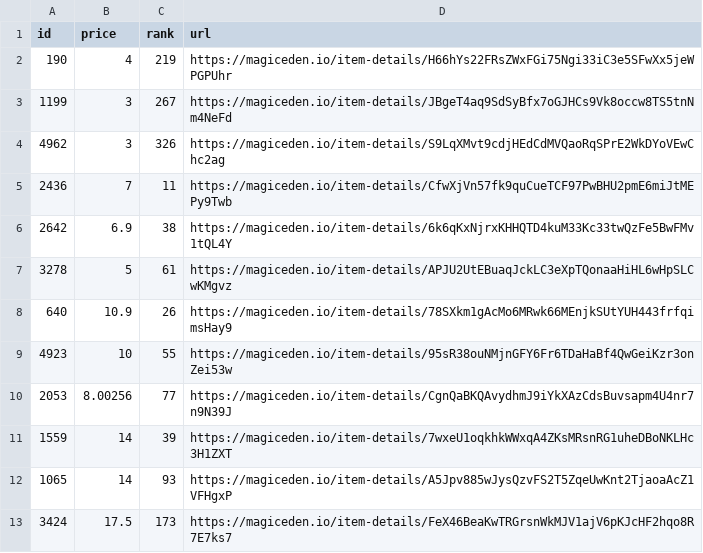
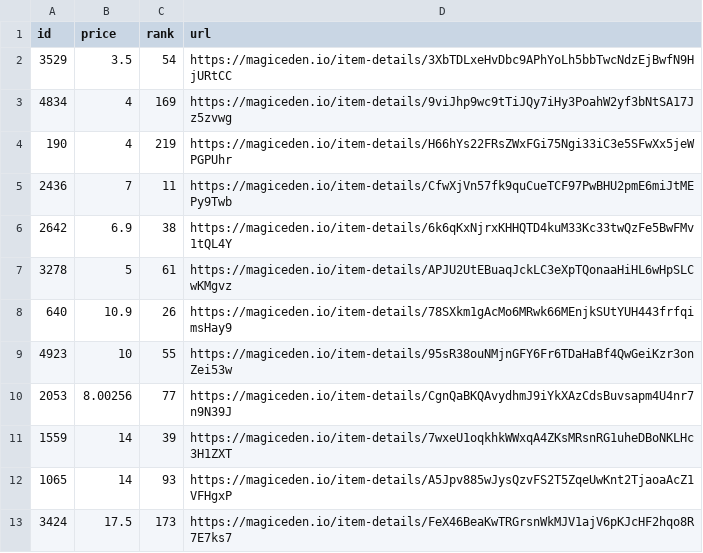
Before and after one commit to braposo/sdb-monitor, a CSV file: sdb-toppicks.csv, drawn as a sheet.

Commit message:
Flat: latest data (2021-11-09T21:10:22.776Z) {   "date": "2021-11-09T21:10:22.776Z",   "files": [     {       "name": "sdb-data.csv",       "deltaBytes": 1,       "source": "https://api-mainnet.magiceden.io/rpc/getListedNFTsByQuery?q=%7B%22%24match%22%3A%7B%22collectionSymbol%22%3A%22solana_droid_business%22%7D%2C%22%24sort%22%3A%7B%22takerAmount%22%3A1%2C%22createdAt%22%3A-1%7D%2C%22%24skip%22%3A0%2C%22%24limit%22%3A5000%7D"     },     {       "name": "sdb-toppicks.csv",       "deltaBytes": 2,       "source": "https://api-mainnet.magiceden.io/rpc/getListedNFTsByQuery?q=%7B%22%24match%22%3A%7B%22collectionSymbol%22%3A%22solana_droid_business%22%7D%2C%22%24sort%22%3A%7B%22takerAmount%22%3A1%2C%22createdAt%22%3A-1%7D%2C%22%24skip%22%3A0%2C%22%24limit%22%3A5000%7D"     },     {       "name": "zzz/sdb-data.json",       "deltaBytes": -3,       "source": "https://api-mainnet.magiceden.io/rpc/getListedNFTsByQuery?q=%7B%22%24match%22%3A%7B%22collectionSymbol%22%3A%22solana_droid_business%22%7D%2C%22%24sort%22%3A%7B%22takerAmount%22%3A1%2C%22createdAt%22%3A-1%7D%2C%22%24skip%22%3A0%2C%22%24limit%22%3A5000%7D"     }   ] }

```diff
--- a/sdb-toppicks.csv
+++ b/sdb-toppicks.csv
@@ -1,5 +1,5 @@
 id,price,rank,url
+3529,3.5,54,https://magiceden.io/item-details/3XbTDLxeHvDbc9APhYoLh5bbTwcNdzEjBwfN9HjURtCC
+4834,4,169,https://magiceden.io/item-details/9viJhp9wc9tTiJQy7iHy3PoahW2yf3bNtSA17Jz5zvwg
 190,4,219,https://magiceden.io/item-details/H66hYs22FRsZWxFGi75Ngi33iC3e5SFwXx5jeWPGPUhr
-1199,3,267,https://magiceden.io/item-details/JBgeT4aq9SdSyBfx7oGJHCs9Vk8occw8TS5tnNm4NeFd
-4962,3,326,https://magiceden.io/item-details/S9LqXMvt9cdjHEdCdMVQaoRqSPrE2WkDYoVEwChc2ag
 2436,7,11,https://magiceden.io/item-details/CfwXjVn57fk9quCueTCF97PwBHU2pmE6miJtMEPy9Twb
```
Also changed, not shown: sdb-data.csv, 1 other file.
